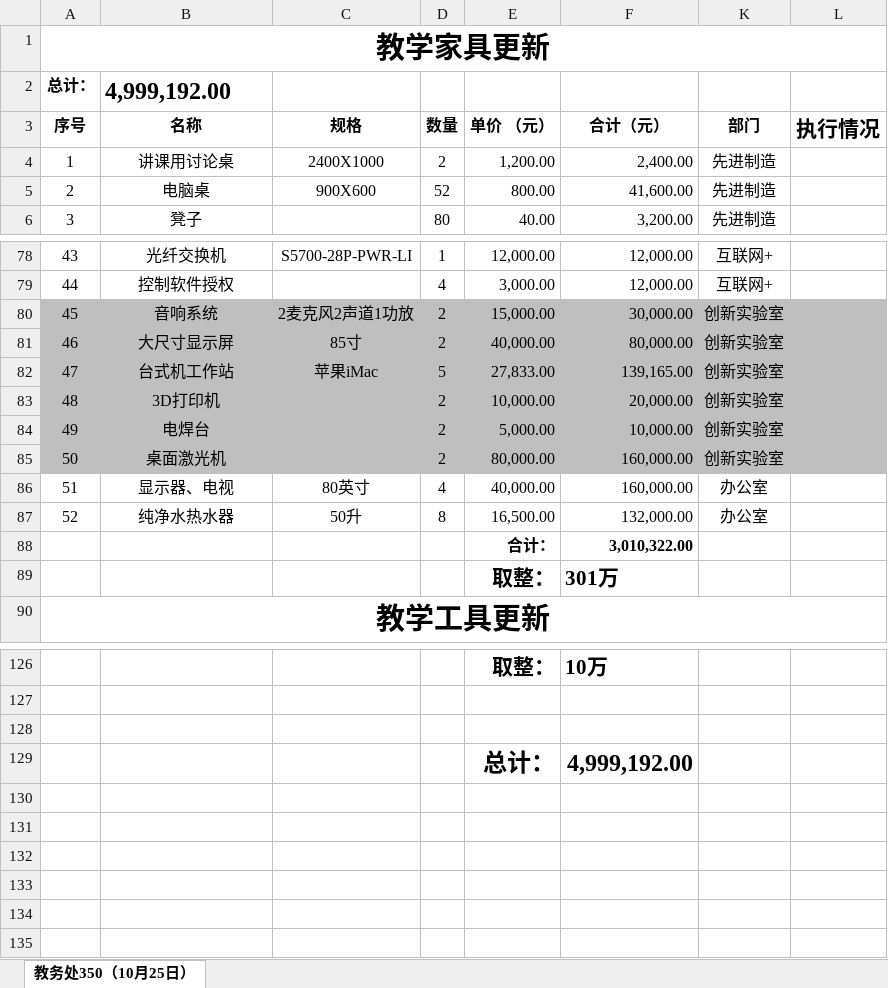
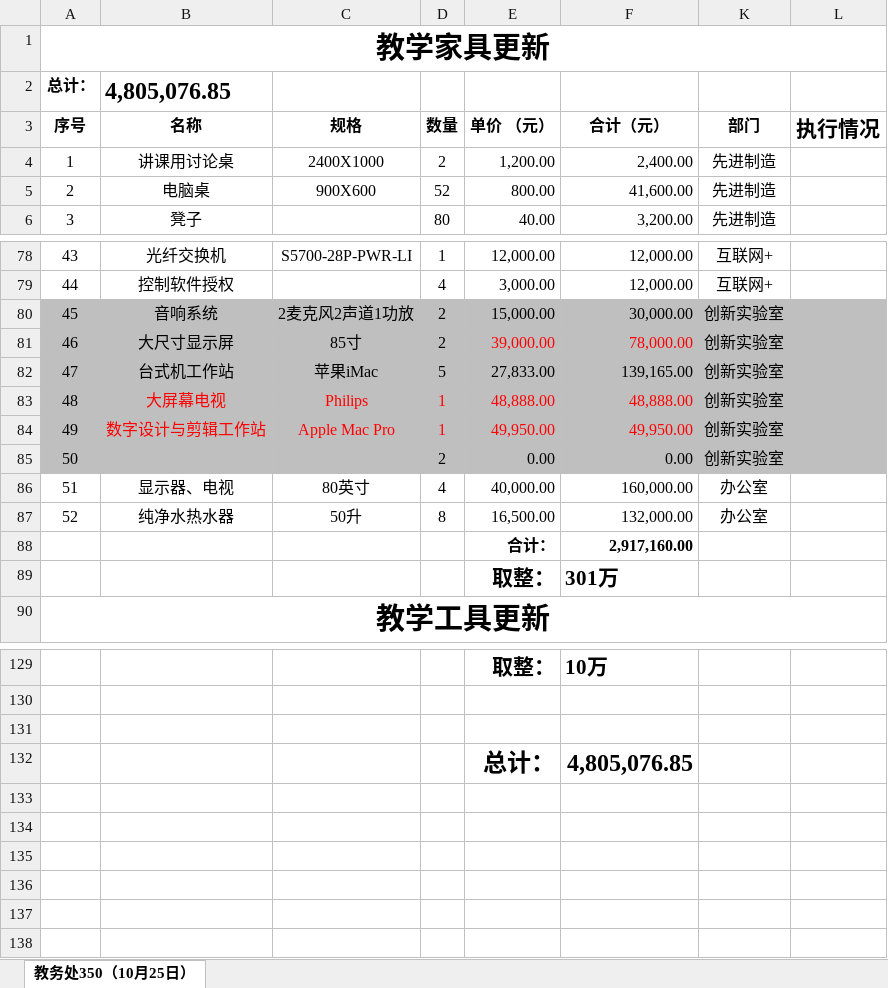
Before and after one commit to woodyme/i.center_my_workzone, an Excel workbook: 训练中心创客交叉融合空间建设/admin/新大楼规划建设/采购表.xlsx, sheet 教务处350（10月25日）, drawn as a sheet; only a part is shown, gaps mark what is left out; values as stored, in another font and other column widths than the file's, no borders; removed rows and columns are numbered as before the commit, all else as after; the diff covers the shown part only; the diff names each change by its address in the sheet, - before the commit and + after, or states it on an @@ line.

```diff
--- a/训练中心创客交叉融合空间建设/admin/新大楼规划建设/采购表.xlsx (sheet 教务处350（10月25日）)
+++ b/训练中心创客交叉融合空间建设/admin/新大楼规划建设/采购表.xlsx (sheet 教务处350（10月25日）)
-B2: 4,999,192.00
+B2: 4,805,076.85
-E81: 40,000.00
+E81: 39,000.00
-E81:F81 text colour: black
+E81:F81 text colour: #FF0000
-F81: 80,000.00
+F81: 78,000.00
-row 83: 48 | 3D打印机 |  | 2 | 10,000.00 | 20,000.00 | 创新实验室
-row 84: 49 | 电焊台 |  | 2 | 5,000.00 | 10,000.00 | 创新实验室
+row 83: 48 | 大屏幕电视 | Philips | 1 | 48,888.00 | 48,888.00 | 创新实验室
+row 84: 49 | 数字设计与剪辑工作站 | Apple Mac Pro | 1 | 49,950.00 | 49,950.00 | 创新实验室
-B85: 桌面激光机
+B85: (empty)
-E85: 80,000.00
+E85: 0.00
-F85: 160,000.00
+F85: 0.00
-F88: 3,010,322.00
+F88: 2,917,160.00
-F132: 4,999,192.00
+F132: 4,805,076.85
```
Also changed, not shown: 3 added rows, 20 edited cells and cell formats elsewhere in this sheet, formulas that keep their value, 15 other files.
